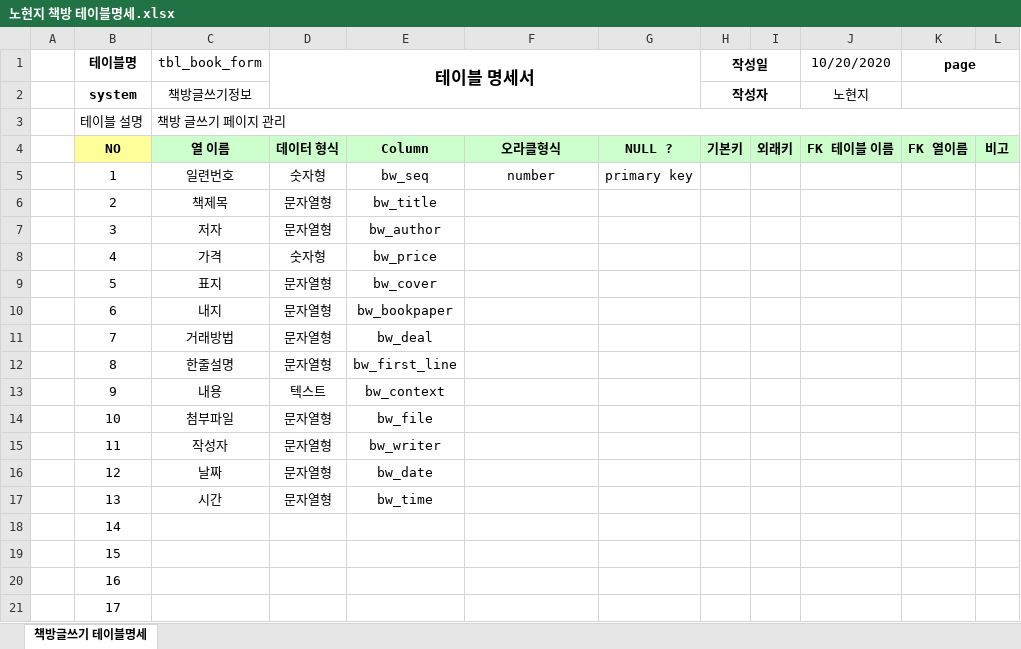
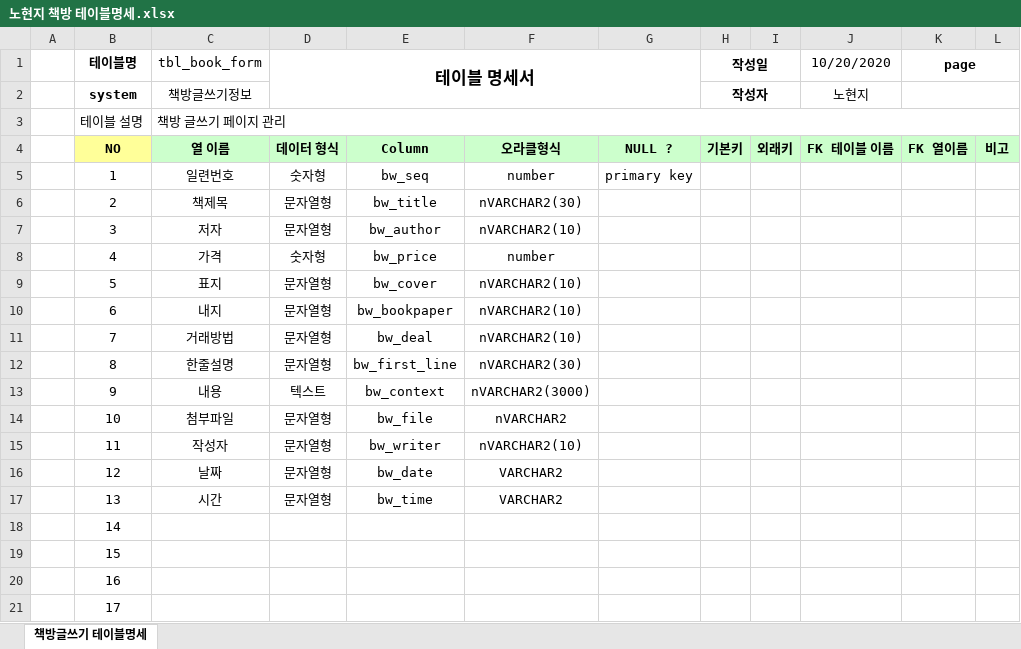
Before and after one commit to Kim-hyeran/Project_DEPT, an Excel workbook: 노현지 책방 테이블명세.xlsx, sheet 책방글쓰기 테이블명세, drawn as a sheet; values as stored, in another font and other column widths than the file's, no borders; the diff names each change by its address in the sheet, - before the commit and + after, or states it on an @@ line.

```diff
--- a/노현지 책방 테이블명세.xlsx (sheet 책방글쓰기 테이블명세)
+++ b/노현지 책방 테이블명세.xlsx (sheet 책방글쓰기 테이블명세)
-F6: (empty)
+F6: nVARCHAR2(30)
-F7: (empty)
+F7: nVARCHAR2(10)
-F8: (empty)
+F8: number
-F9:F11: (empty)
+F9:F11: nVARCHAR2(10)
-F12: (empty)
+F12: nVARCHAR2(30)
-F13: (empty)
+F13: nVARCHAR2(3000)
-F14: (empty)
+F14: nVARCHAR2
-F15: (empty)
+F15: nVARCHAR2(10)
-F16:F17: (empty)
+F16:F17: VARCHAR2
```
Also changed, not shown: 6 other files.
